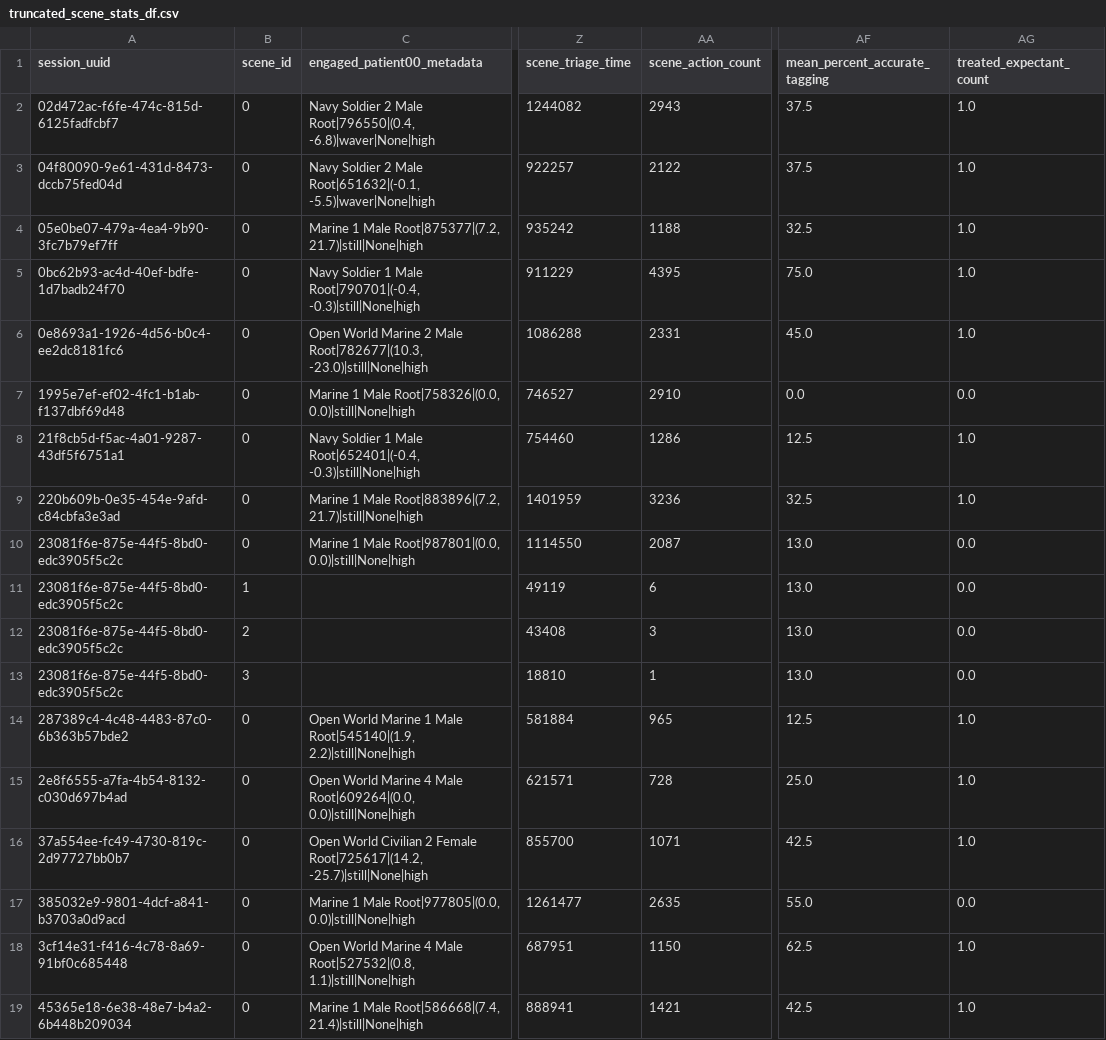
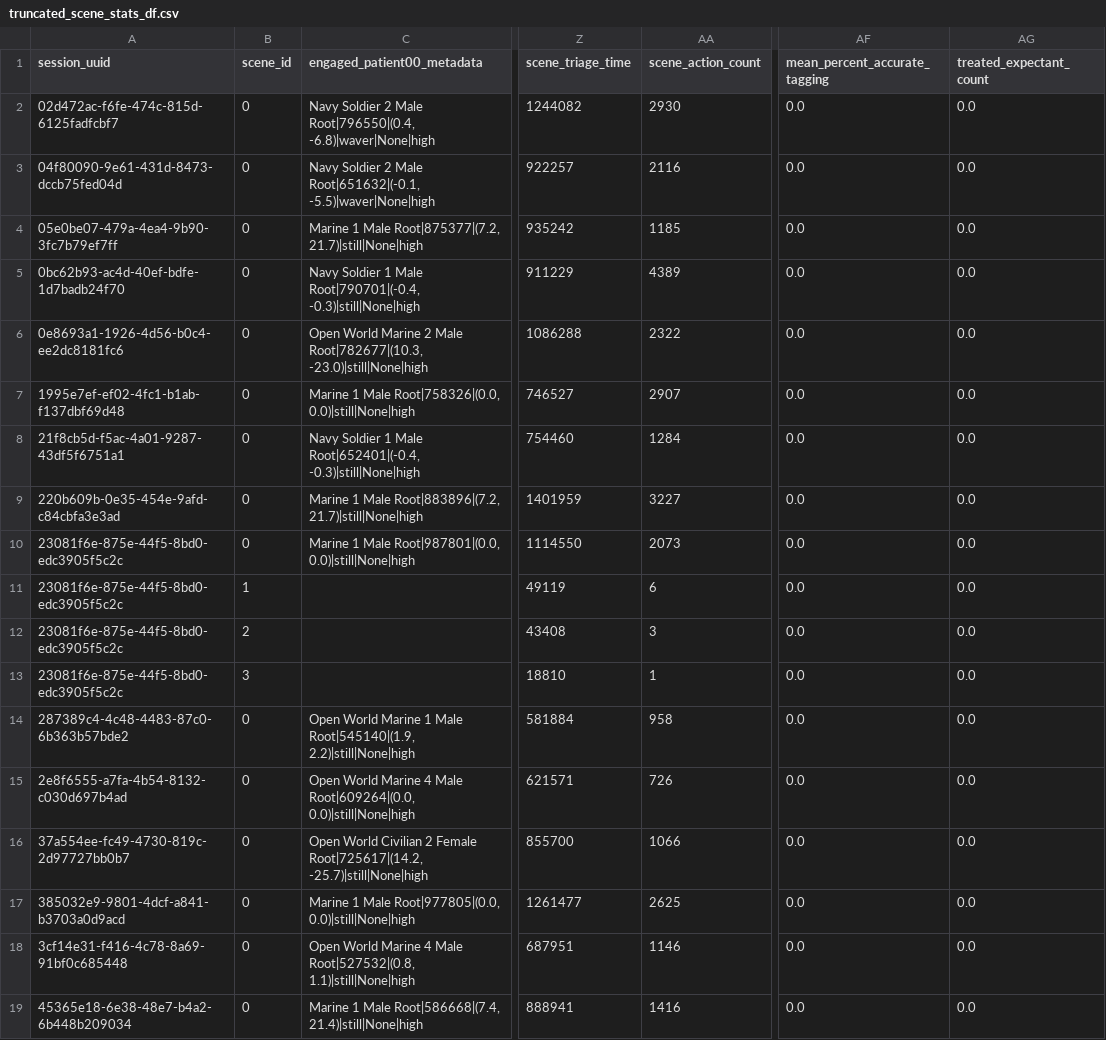
Before and after one commit to dbabbitt/itm-analysis-reporting-1, a CSV file: saves/csv/truncated_scene_stats_df.csv, drawn as a sheet; only a part is shown, gaps mark what is left out; the diff covers the shown part only; the diff names each change by its address in the sheet, - before the commit and + after, or states it on an @@ line.

```diff
--- a/saves/csv/truncated_scene_stats_df.csv
+++ b/saves/csv/truncated_scene_stats_df.csv
-AA2 (scene_action_count): 2943
+AA2 (scene_action_count): 2930
-AF2:AF3 (mean_percent_accurate_tagging): 37.5
+AF2:AF3 (mean_percent_accurate_tagging): 0.0
-AG2:AG6 (treated_expectant_count): 1.0
+AG2:AG6 (treated_expectant_count): 0.0
-AA3 (scene_action_count): 2122
+AA3 (scene_action_count): 2116
-AA4 (scene_action_count): 1188
+AA4 (scene_action_count): 1185
-AF4 (mean_percent_accurate_tagging): 32.5
+AF4 (mean_percent_accurate_tagging): 0.0
-AA5 (scene_action_count): 4395
+AA5 (scene_action_count): 4389
-AF5 (mean_percent_accurate_tagging): 75.0
+AF5 (mean_percent_accurate_tagging): 0.0
-AA6 (scene_action_count): 2331
+AA6 (scene_action_count): 2322
-AF6 (mean_percent_accurate_tagging): 45.0
+AF6 (mean_percent_accurate_tagging): 0.0
-AA7 (scene_action_count): 2910
+AA7 (scene_action_count): 2907
-AA8 (scene_action_count): 1286
+AA8 (scene_action_count): 1284
-AF8 (mean_percent_accurate_tagging): 12.5
+AF8 (mean_percent_accurate_tagging): 0.0
-AG8:AG9 (treated_expectant_count): 1.0
+AG8:AG9 (treated_expectant_count): 0.0
-AA9 (scene_action_count): 3236
+AA9 (scene_action_count): 3227
-AF9 (mean_percent_accurate_tagging): 32.5
+AF9 (mean_percent_accurate_tagging): 0.0
-AA10 (scene_action_count): 2087
+AA10 (scene_action_count): 2073
-AF10:AF13 (mean_percent_accurate_tagging): 13.0
+AF10:AF13 (mean_percent_accurate_tagging): 0.0
-AA14 (scene_action_count): 965
+AA14 (scene_action_count): 958
-AF14 (mean_percent_accurate_tagging): 12.5
+AF14 (mean_percent_accurate_tagging): 0.0
-AG14:AG16 (treated_expectant_count): 1.0
+AG14:AG16 (treated_expectant_count): 0.0
-AA15 (scene_action_count): 728
+AA15 (scene_action_count): 726
-AF15 (mean_percent_accurate_tagging): 25.0
+AF15 (mean_percent_accurate_tagging): 0.0
-AA16 (scene_action_count): 1071
+AA16 (scene_action_count): 1066
-AF16 (mean_percent_accurate_tagging): 42.5
+AF16 (mean_percent_accurate_tagging): 0.0
-AA17 (scene_action_count): 2635
+AA17 (scene_action_count): 2625
-AF17 (mean_percent_accurate_tagging): 55.0
+AF17 (mean_percent_accurate_tagging): 0.0
-AA18 (scene_action_count): 1150
+AA18 (scene_action_count): 1146
-AF18 (mean_percent_accurate_tagging): 62.5
+AF18 (mean_percent_accurate_tagging): 0.0
-AG18:AG19 (treated_expectant_count): 1.0
+AG18:AG19 (treated_expectant_count): 0.0
-AA19 (scene_action_count): 1421
+AA19 (scene_action_count): 1416
-AF19 (mean_percent_accurate_tagging): 42.5
+AF19 (mean_percent_accurate_tagging): 0.0
```
Also changed, not shown: 91 edited cells elsewhere in this file, saves/csv/correlations_df.csv, saves/csv/description_df.csv, 4 other files.
